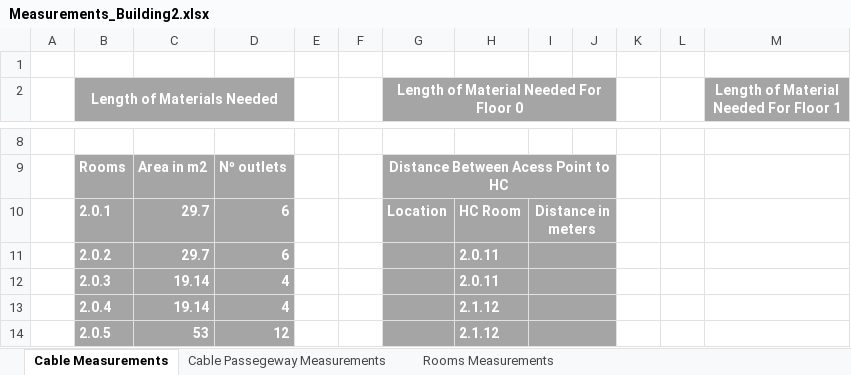
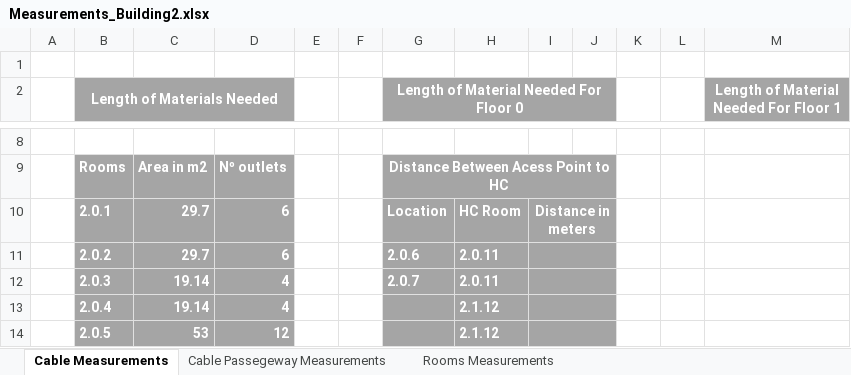
Before and after one commit to RafaCosta04/rcomp-24-25-dg-g1, an Excel workbook: doc/Sprint_1/1222123/Measurements_Building2.xlsx, sheet Cable Measurements, drawn as a sheet; only a part is shown, gaps mark what is left out; values as stored, in another font and other column widths than the file's, no borders; the diff names each change by its address in the sheet, - before the commit and + after, or states it on an @@ line.

```diff
--- a/doc/Sprint_1/1222123/Measurements_Building2.xlsx (sheet Cable Measurements)
+++ b/doc/Sprint_1/1222123/Measurements_Building2.xlsx (sheet Cable Measurements)
-G11: (empty)
+G11: 2.0.6
-G12: (empty)
+G12: 2.0.7
```
Also changed, not shown: 1 other file.
